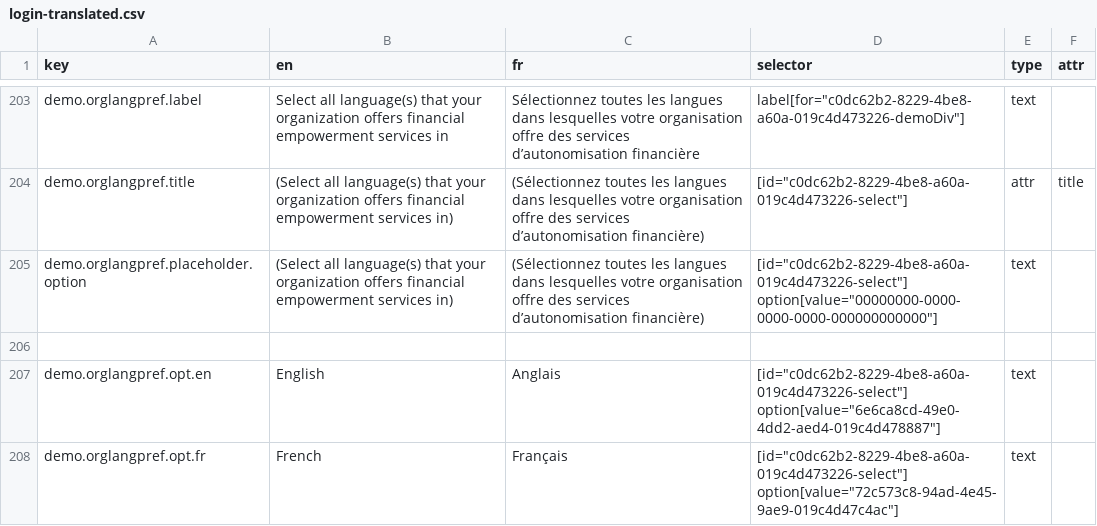
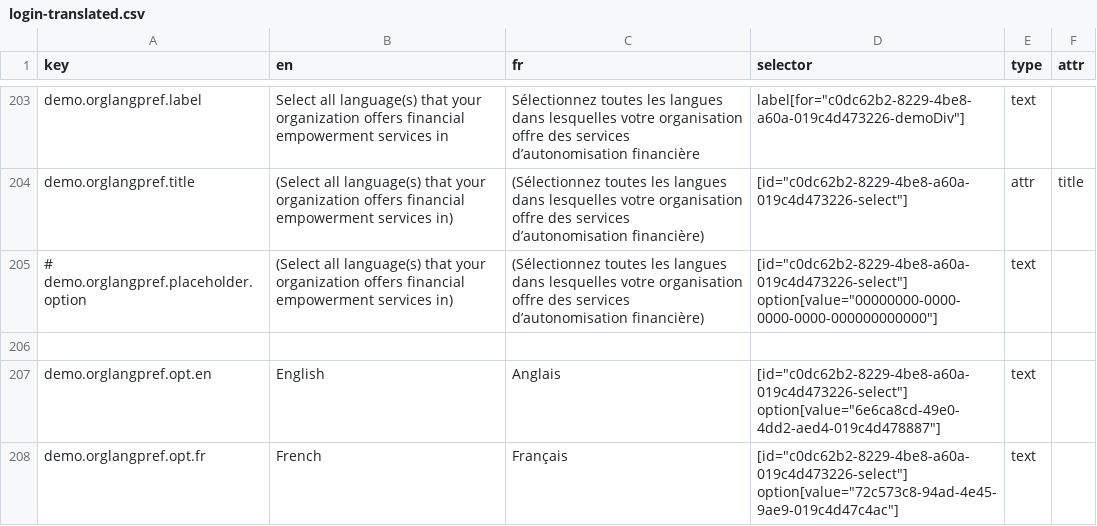
Before and after one commit to prospercanada/i18n-thrive, a CSV file: i18n-build/login-translated.csv, drawn as a sheet; only a part is shown, gaps mark what is left out.

```diff
--- a/i18n-build/login-translated.csv
+++ b/i18n-build/login-translated.csv
@@ -204,3 +204,3 @@ demo.orglangpref.label,Select all language(s) that your organization offers fina
 demo.orglangpref.title,(Select all language(s) that your organization offers financial empowerment services in),(Sélectionnez toutes les langues dans lesquelles votre organisation offre des services d’autonomisation financière),[id="c0dc62b2-8229-4be8-a60a-019c4d473226-select"],attr,title
-demo.orglangpref.placeholder.option,(Select all language(s) that your organization offers financial empowerment services in),(Sélectionnez toutes les langues dans lesquelles votre organisation offre des services d’autonomisation financière),[id="c0dc62b2-8229-4be8-a60a-019c4d473226-select"] option[value="00000000-0000-0000-0000-000000000000"],text,
+# demo.orglangpref.placeholder.option,(Select all language(s) that your organization offers financial empowerment services in),(Sélectionnez toutes les langues dans lesquelles votre organisation offre des services d’autonomisation financière),[id="c0dc62b2-8229-4be8-a60a-019c4d473226-select"] option[value="00000000-0000-0000-0000-000000000000"],text,
 
```
Also changed, not shown: 5 other files.
